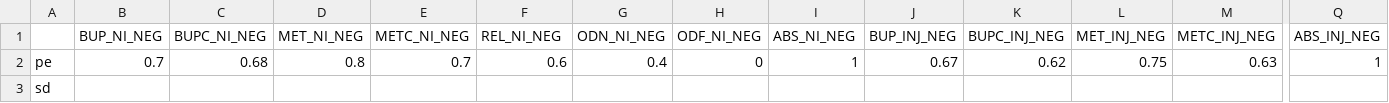
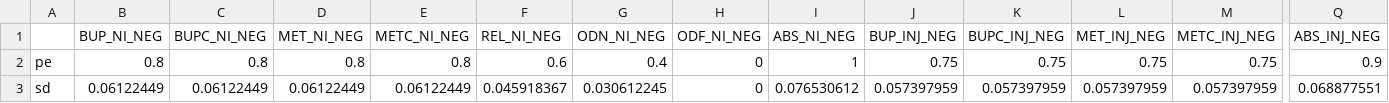
Before and after one commit to benenns/OUD-Model, a CSV file: Data/qalys.csv, drawn as a sheet; only a part is shown, gaps mark what is left out; the diff covers the shown part only; the diff names each change by its address in the sheet, - before the commit and + after, or states it on an @@ line.

```diff
--- a/Data/qalys.csv
+++ b/Data/qalys.csv
-B2 (BUP_NI_NEG): 0.7
+B2 (BUP_NI_NEG): 0.8
-C2 (BUPC_NI_NEG): 0.68
+C2 (BUPC_NI_NEG): 0.8
-E2 (METC_NI_NEG): 0.7
+E2 (METC_NI_NEG): 0.8
-J2 (BUP_INJ_NEG): 0.67
+J2 (BUP_INJ_NEG): 0.75
-K2 (BUPC_INJ_NEG): 0.62
+K2 (BUPC_INJ_NEG): 0.75
-M2 (METC_INJ_NEG): 0.63
+M2 (METC_INJ_NEG): 0.75
-Q2 (ABS_INJ_NEG): 1
+Q2 (ABS_INJ_NEG): 0.9
-B3 (BUP_NI_NEG): (empty)
+B3 (BUP_NI_NEG): 0.06122449
-C3 (BUPC_NI_NEG): (empty)
+C3 (BUPC_NI_NEG): 0.06122449
-D3 (MET_NI_NEG): (empty)
+D3 (MET_NI_NEG): 0.06122449
-E3 (METC_NI_NEG): (empty)
+E3 (METC_NI_NEG): 0.06122449
-F3 (REL_NI_NEG): (empty)
+F3 (REL_NI_NEG): 0.045918367
-G3 (ODN_NI_NEG): (empty)
+G3 (ODN_NI_NEG): 0.030612245
-H3 (ODF_NI_NEG): (empty)
+H3 (ODF_NI_NEG): 0
-I3 (ABS_NI_NEG): (empty)
+I3 (ABS_NI_NEG): 0.076530612
-J3 (BUP_INJ_NEG): (empty)
+J3 (BUP_INJ_NEG): 0.057397959
-K3 (BUPC_INJ_NEG): (empty)
+K3 (BUPC_INJ_NEG): 0.057397959
-L3 (MET_INJ_NEG): (empty)
+L3 (MET_INJ_NEG): 0.057397959
-M3 (METC_INJ_NEG): (empty)
+M3 (METC_INJ_NEG): 0.057397959
-Q3 (ABS_INJ_NEG): (empty)
+Q3 (ABS_INJ_NEG): 0.068877551
```
Also changed, not shown: 44 edited cells elsewhere in this file, Data/costs.csv, Data/frailty.csv, 27 other files.
